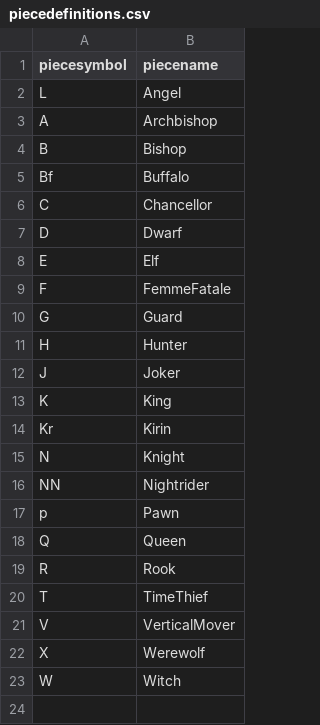
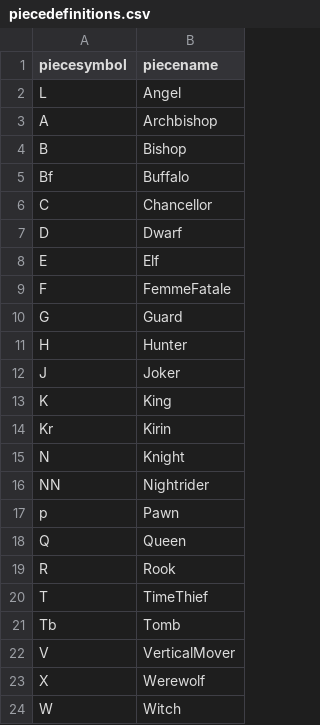
Before and after one commit to evert823/chess_variant_boardpainter, a CSV file: piecedefinitions/piecedefinitions.csv, drawn as a sheet; the diff names each change by its address in the sheet, - before the commit and + after, or states it on an @@ line.

Commit message:
New piece Tomb
New piece Tomb (in fact WFA from Chess on a really big board)

```diff
--- a/piecedefinitions/piecedefinitions.csv
+++ b/piecedefinitions/piecedefinitions.csv
+row 21: Tb | Tomb
```
Also changed, not shown: 4 other files.
